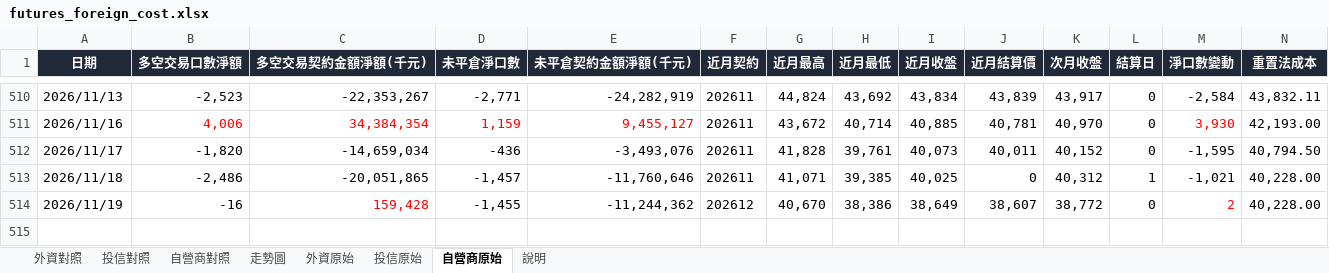
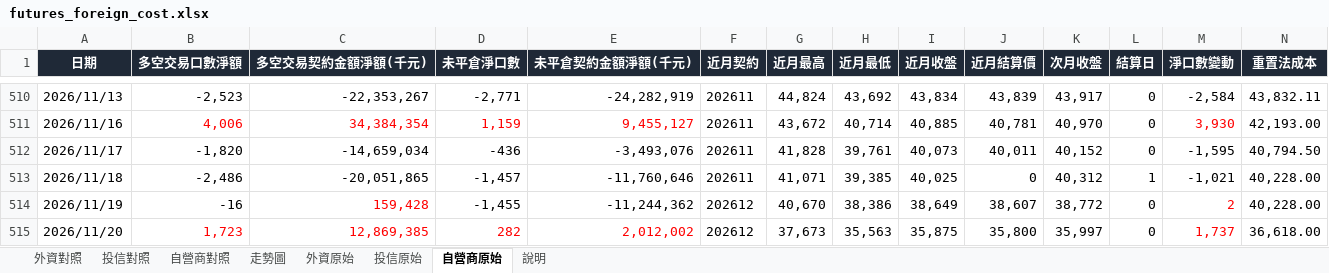
Before and after one commit to mywu-cloud/futures, an Excel workbook: data/futures_foreign_cost.xlsx, sheet 自營商原始, drawn as a sheet; only a part is shown, gaps mark what is left out; values as stored, in another font and other column widths than the file's, no borders; rows hold the shown columns only; the diff names each change by its address in the sheet, - before the commit and + after, or states it on an @@ line.

```diff
--- a/data/futures_foreign_cost.xlsx (sheet 自營商原始)
+++ b/data/futures_foreign_cost.xlsx (sheet 自營商原始)
+row 515: 2026/11/20 | 1,723 | 12,869,385 | 282 | 2,012,002 | 202612 | 37,673 | 35,563 | 35,875 | 35,800 | 35,997 | 0 | 1,737 | 36,618.00
```
Also changed, not shown: sheet 投信原始, sheet 外資原始, sheet 自營商對照, sheet 投信對照, sheet 外資對照, sheet 說明, charts or pictures, 7 other files.
